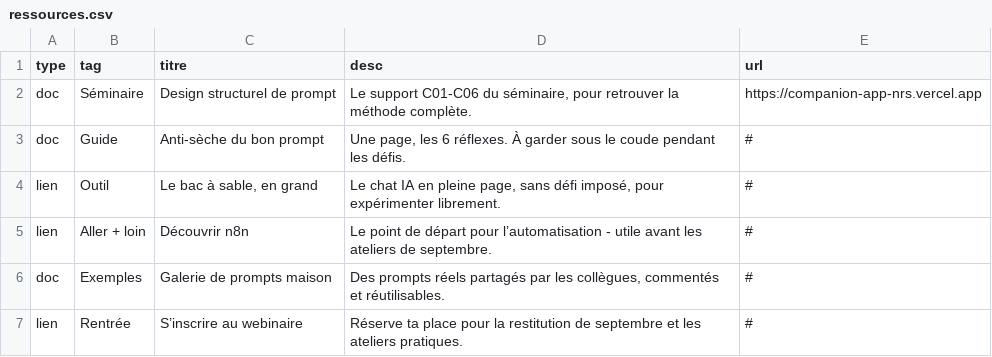
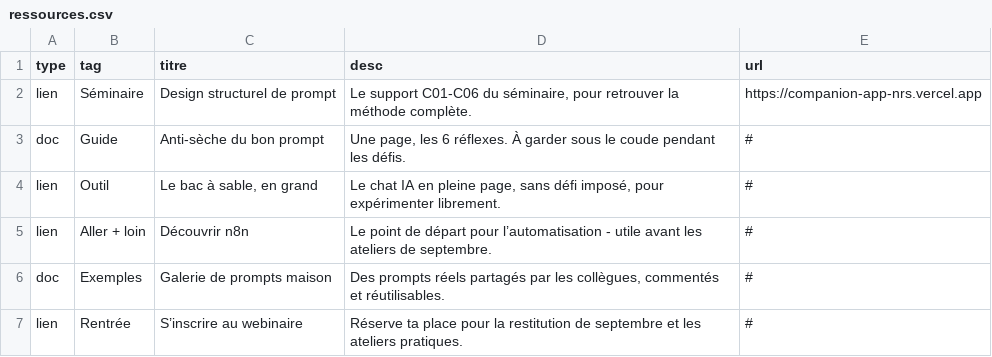
Before and after one commit to zn4qnkvdxr-web/Cahier_Nrs, a CSV file: content/ressources.csv, drawn as a sheet.

Commit message:
Update ressources.csv - Lien - design structurel de prompt
Mise à jour du type et intégration du lien

```diff
--- a/content/ressources.csv
+++ b/content/ressources.csv
@@ -1,3 +1,3 @@
 type,tag,titre,desc,url
-"doc","Séminaire","Design structurel de prompt","Le support C01-C06 du séminaire, pour retrouver la méthode complète.","https://companion-app-nrs.vercel.app"
+"lien","Séminaire","Design structurel de prompt","Le support C01-C06 du séminaire, pour retrouver la méthode complète.","https://companion-app-nrs.vercel.app"
 "doc","Guide","Anti-sèche du bon prompt","Une page, les 6 réflexes. À garder sous le coude pendant les défis.","#"
```
